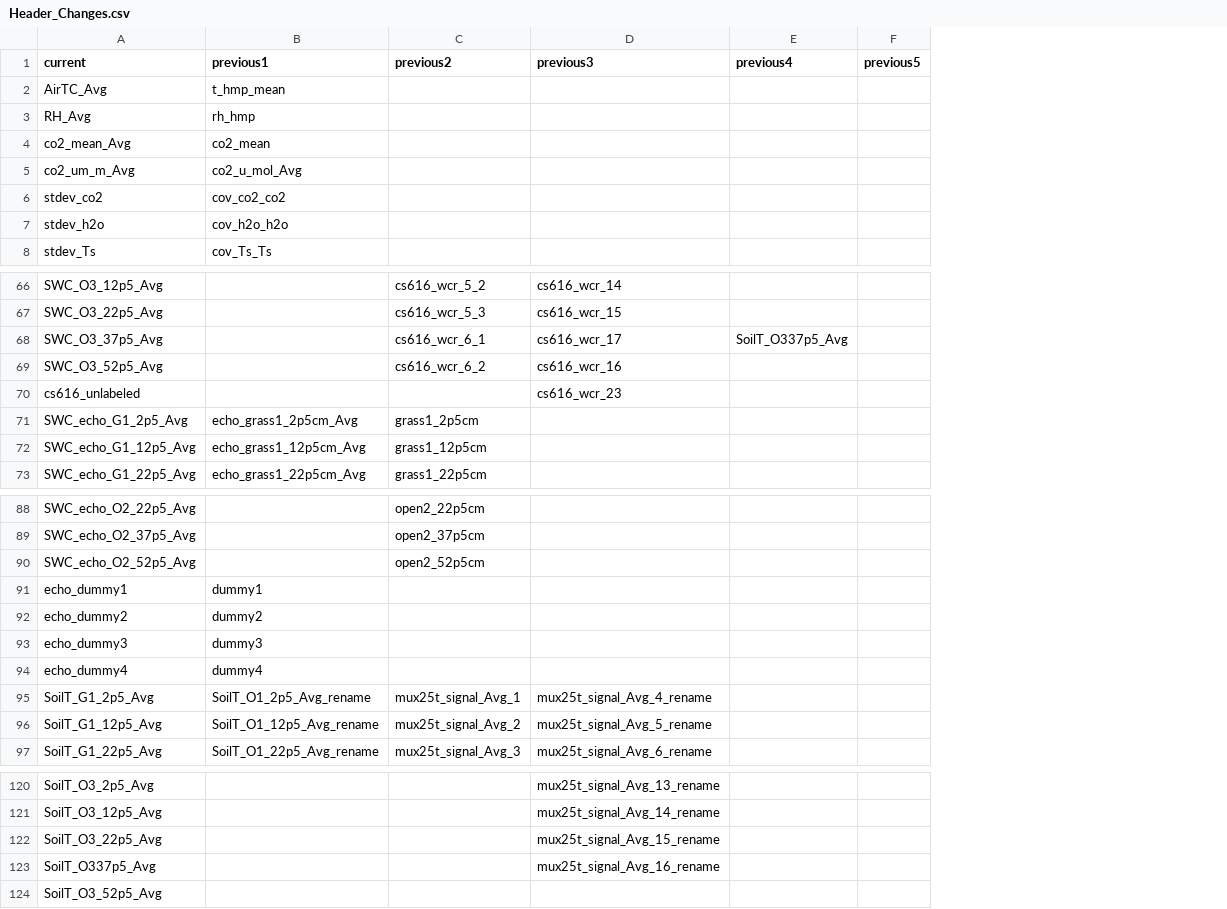
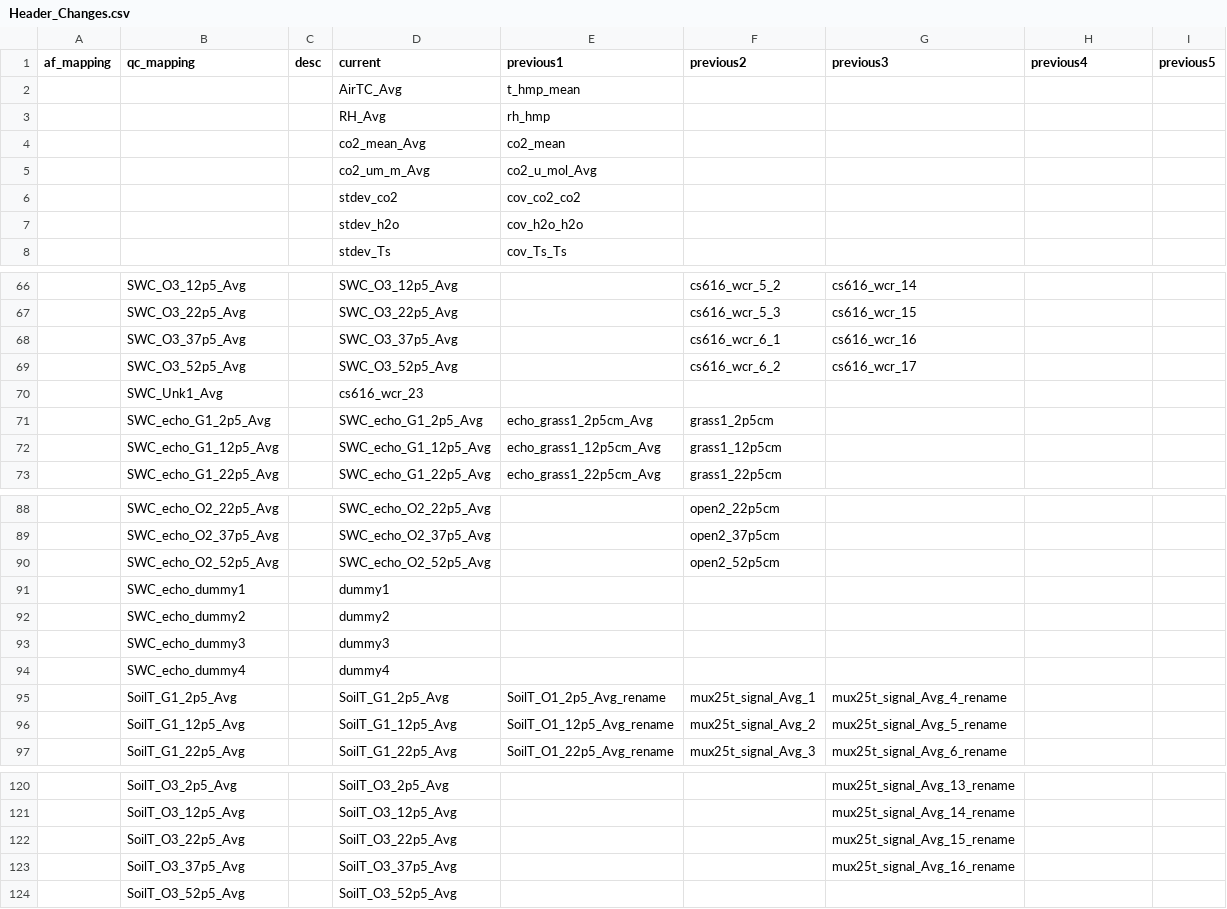
Before and after one commit to gremau/NMEG_FluxProc, a CSV file: HeaderResolutions/GLand/Header_Changes.csv, drawn as a sheet; only a part is shown, gaps mark what is left out; removed rows and columns are numbered as before the commit, all else as after; the diff names each change by its address in the sheet, - before the commit and + after, or states it on an @@ line.

```diff
--- a/HeaderResolutions/GLand/Header_Changes.csv
+++ b/HeaderResolutions/GLand/Header_Changes.csv
+column A (af_mapping), empty
+column B (qc_mapping), rows 66-69: SWC_O3_12p5_Avg | SWC_O3_22p5_Avg | SWC_O3_37p5_Avg | SWC_O3_52p5_Avg; rows 71-73: SWC_echo_G1_2p5_Avg | SWC_echo_G1_12p5_Avg | SWC_echo_G1_22p5_Avg; rows 88-90: SWC_echo_O2_22p5_Avg | SWC_echo_O2_37p5_Avg | SWC_echo_O2_52p5_Avg; rows 95-97: SoilT_G1_2p5_Avg | SoilT_G1_12p5_Avg | SoilT_G1_22p5_Avg; rows 120-124: SoilT_O3_2p5_Avg | SoilT_O3_12p5_Avg | SoilT_O3_22p5_Avg | SoilT_O3_37p5_Avg | SoilT_O3_52p5_Avg
+column C (desc), empty
-G68 (previous3): cs616_wcr_17
+G68 (previous3): cs616_wcr_16
-H68 (previous4): SoilT_O337p5_Avg
+H68 (previous4): (empty)
-G69 (previous3): cs616_wcr_16
+G69 (previous3): cs616_wcr_17
-row 70: cs616_unlabeled |  |  | cs616_wcr_23
+row 70:  | SWC_Unk1_Avg |  | cs616_wcr_23
-row 91: echo_dummy1 | dummy1
-row 92: echo_dummy2 | dummy2
-row 93: echo_dummy3 | dummy3
-row 94: echo_dummy4 | dummy4
+row 91:  | SWC_echo_dummy1 |  | dummy1
+row 92:  | SWC_echo_dummy2 |  | dummy2
+row 93:  | SWC_echo_dummy3 |  | dummy3
+row 94:  | SWC_echo_dummy4 |  | dummy4
-D123 (current): SoilT_O337p5_Avg
+D123 (current): SoilT_O3_37p5_Avg
```
Also changed, not shown: HeaderResolutions/GLand/main_Header_Resolution.csv, HeaderResolutions/JSav/Header_Changes.csv, 11 other files.
